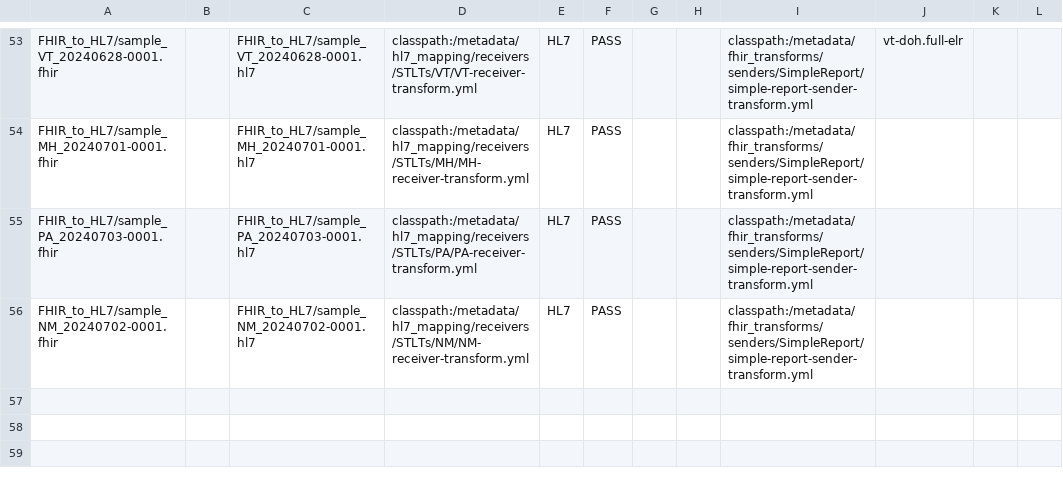
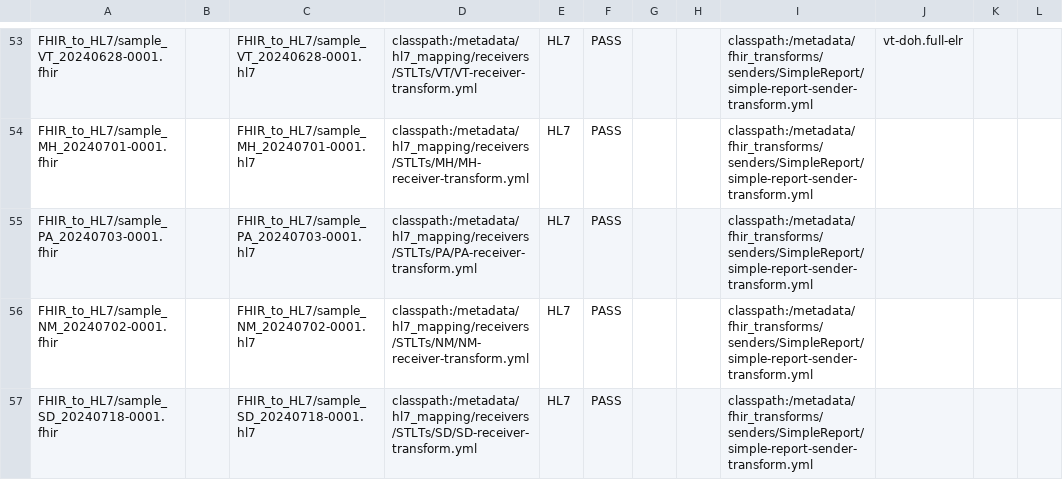
Before and after one commit to CDCgov/prime-reportstream, a CSV file: prime-router/src/testIntegration/resources/datatests/translation-test-config.csv, drawn as a sheet; only a part is shown, gaps mark what is left out; the diff names each change by its address in the sheet, - before the commit and + after, or states it on an @@ line.

```diff
--- a/prime-router/src/testIntegration/resources/datatests/translation-test-config.csv
+++ b/prime-router/src/testIntegration/resources/datatests/translation-test-config.csv
+row 57: FHIR_to_HL7/sample_SD_20240718-0001.fhir |  | FHIR_to_HL7/sample_SD_20240718-0001.hl7 | classpath:/metadata/hl7_mapping/receivers/STLTs/SD/SD-receiver-transform.yml | HL7 | PASS |  |  | classpath:/metadata/fhir_transforms/senders/SimpleReport/simple-report-sender-transform.yml
```
Also changed, not shown: 4 other files.
